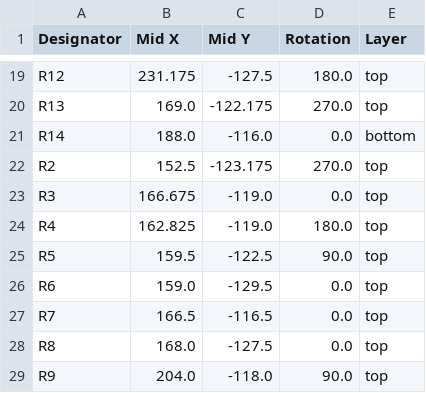
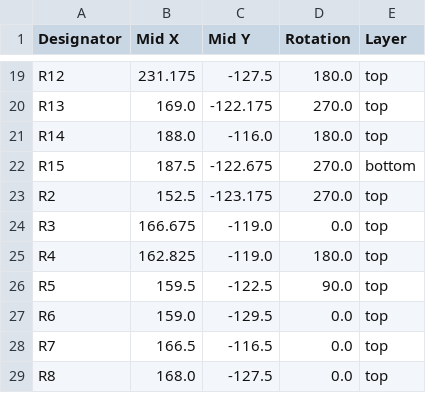
Before and after one commit to hardwarepro/Calender, a CSV file: production/positions.csv, drawn as a sheet; only a part is shown, gaps mark what is left out; the shorter side is filled out with more unchanged rows.

Commit message:
The PCB should be good now for production

```diff
--- a/production/positions.csv
+++ b/production/positions.csv
@@ -20,3 +20,4 @@ R12,231.175,-127.5,180.0,top
 R13,169.0,-122.175,270.0,top
-R14,188.0,-116.0,0.0,bottom
+R14,188.0,-116.0,180.0,top
+R15,187.5,-122.675,270.0,bottom
 R2,152.5,-123.175,270.0,top
```
Also changed, not shown: production/bom.csv, 6 other files.
